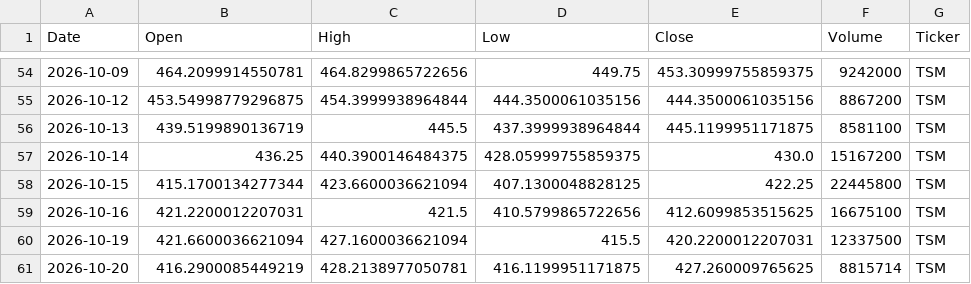
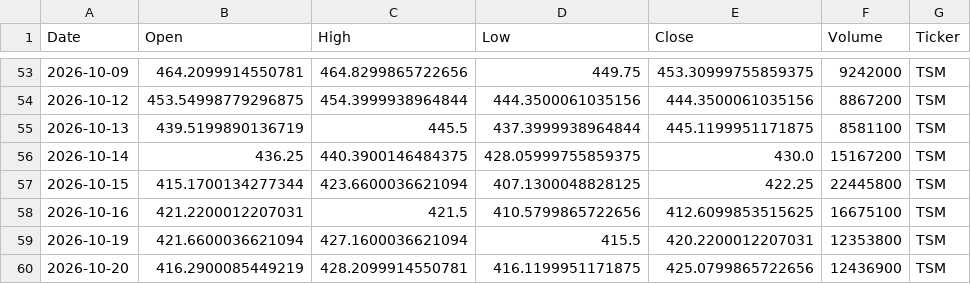
Before and after one commit to Jaedin-Rogers/Automated_Stock_Data_Pipeline, a CSV file: stock_data.csv, drawn as a sheet; only a part is shown, gaps mark what is left out; the diff covers the shown part only.

```diff
--- a/stock_data.csv
+++ b/stock_data.csv
@@ -59,3 +58,3 @@ Date,Open,High,Low,Close,Volume,Ticker
 2026-10-16,421.2200012207031,421.5,410.5799865722656,412.6099853515625,16675100,TSM
-2026-10-19,421.6600036621094,427.1600036621094,415.5,420.2200012207031,12337500,TSM
-2026-10-20,416.2900085449219,428.2138977050781,416.1199951171875,427.260009765625,8815714,TSM
+2026-10-19,421.6600036621094,427.1600036621094,415.5,420.2200012207031,12353800,TSM
+2026-10-20,416.2900085449219,428.2099914550781,416.1199951171875,425.0799865722656,12436900,TSM
```
Also changed, not shown: 2 added rows, 3 removed rows and 13 edited cells elsewhere in this file.
